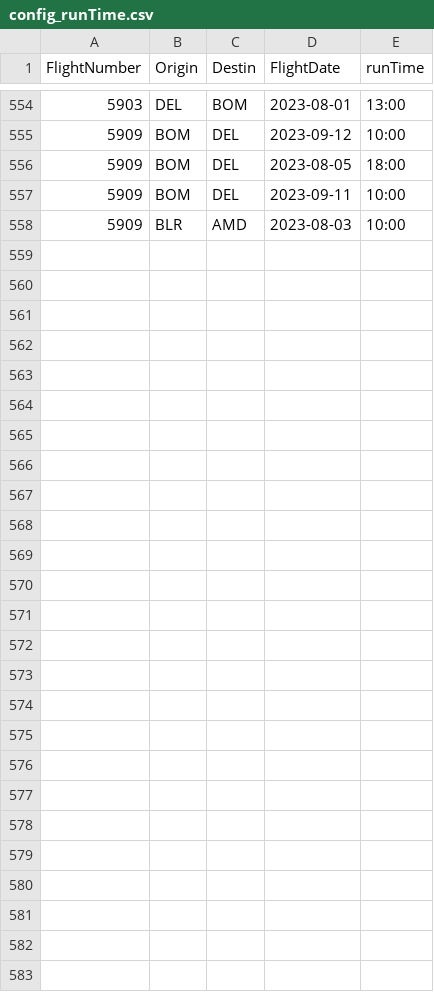
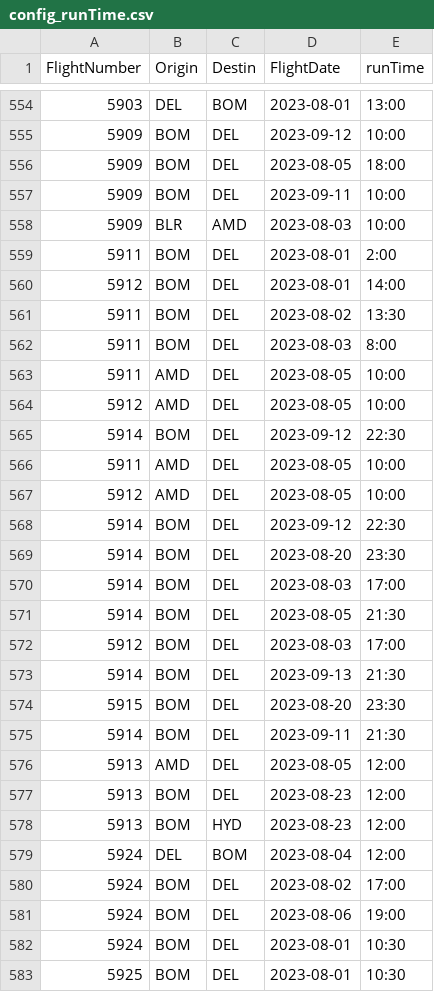
Before and after one commit to vivekbolla123/rm-allocation-serverless-funcs, a CSV file: QPDynamicAllocation/testcases/input/config_runTime.csv, drawn as a sheet; only a part is shown, gaps mark what is left out.

```diff
--- a/QPDynamicAllocation/testcases/input/config_runTime.csv
+++ b/QPDynamicAllocation/testcases/input/config_runTime.csv
@@ -558 +558,26 @@
 5909,BLR,AMD,2023-08-03,10:00
+5911,BOM,DEL,2023-08-01,2:00
+5912,BOM,DEL,2023-08-01,14:00
+5911,BOM,DEL,2023-08-02,13:30
+5911,BOM,DEL,2023-08-03,8:00
+5911,AMD,DEL,2023-08-05,10:00
+5912,AMD,DEL,2023-08-05,10:00
+5914,BOM,DEL,2023-09-12,22:30
+5911,AMD,DEL,2023-08-05,10:00
+5912,AMD,DEL,2023-08-05,10:00
+5914,BOM,DEL,2023-09-12,22:30
+5914,BOM,DEL,2023-08-20,23:30
+5914,BOM,DEL,2023-08-03,17:00
+5914,BOM,DEL,2023-08-05,21:30
+5912,BOM,DEL,2023-08-03,17:00
+5914,BOM,DEL,2023-09-13,21:30
+5915,BOM,DEL,2023-08-20,23:30
+5914,BOM,DEL,2023-09-11,21:30
+5913,AMD,DEL,2023-08-05,12:00
+5913,BOM,DEL,2023-08-23,12:00
+5913,BOM,HYD,2023-08-23,12:00
+5924,DEL,BOM,2023-08-04,12:00
+5924,BOM,DEL,2023-08-02,17:00
+5924,BOM,DEL,2023-08-06,19:00
+5924,BOM,DEL,2023-08-01,10:30
+5925,BOM,DEL,2023-08-01,10:30
```
Also changed, not shown: QPDynamicAllocation/testcases/input/Fares.csv, QPDynamicAllocation/testcases/input/forecast_results.csv, 7 other files.
